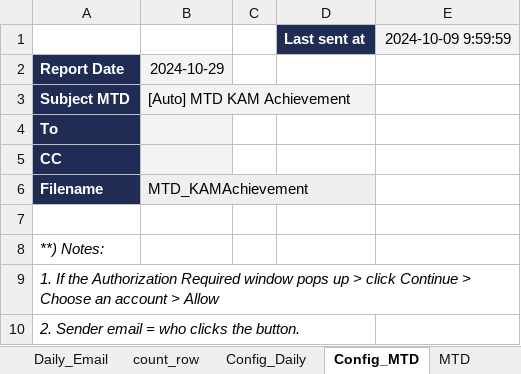
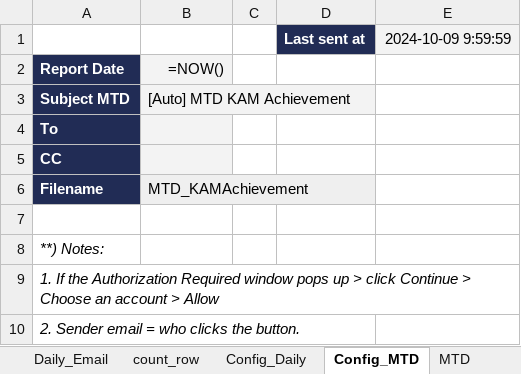
Before and after one commit to AliveNata/Business-Intelligence-Portfolio, an Excel workbook: projects/Send Email Automation Report/Using HTML/KAM Achievement.xlsx, sheet Config_MTD, drawn as a sheet; values as stored, in another font and other column widths than the file's, no borders; formulas without a stored value are shown as written; the diff names each change by its address in the sheet, - before the commit and + after, or states it on an @@ line.

```diff
--- a/projects/Send Email Automation Report/Using HTML/KAM Achievement.xlsx (sheet Config_MTD)
+++ b/projects/Send Email Automation Report/Using HTML/KAM Achievement.xlsx (sheet Config_MTD)
-B2: 2024-10-29
+B2: =NOW()
```
Also changed, not shown: sheet MTD, sheet MTD_Email, sheet Daily_Email, sheet MTD RD, sheet Daily, sheet count_row, 1 more sheet, 6 other files.
